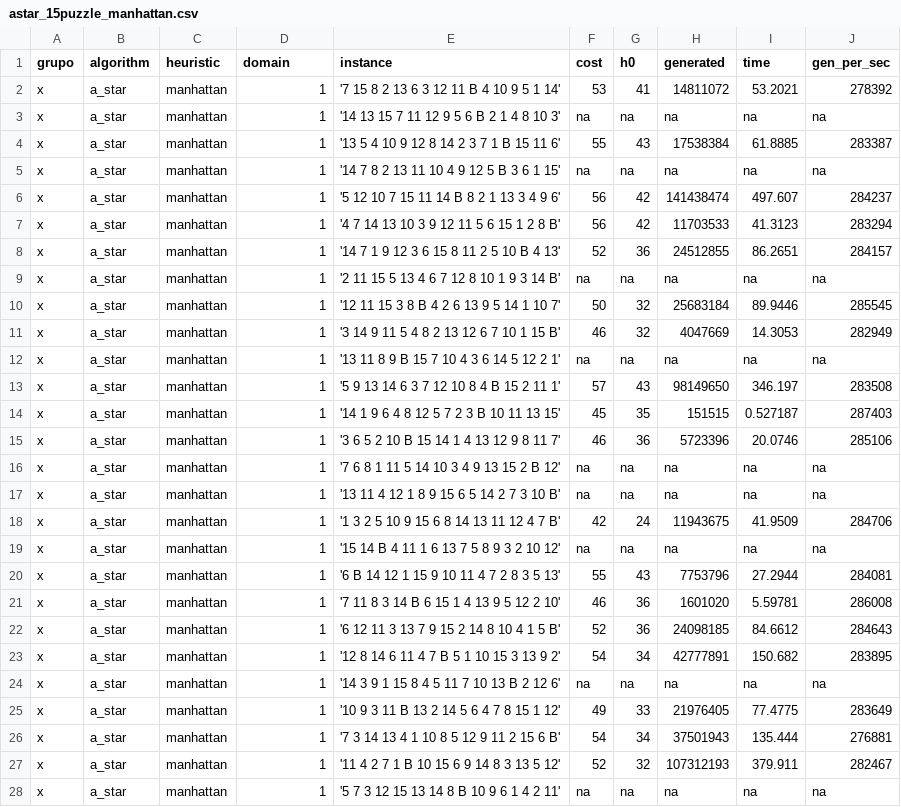
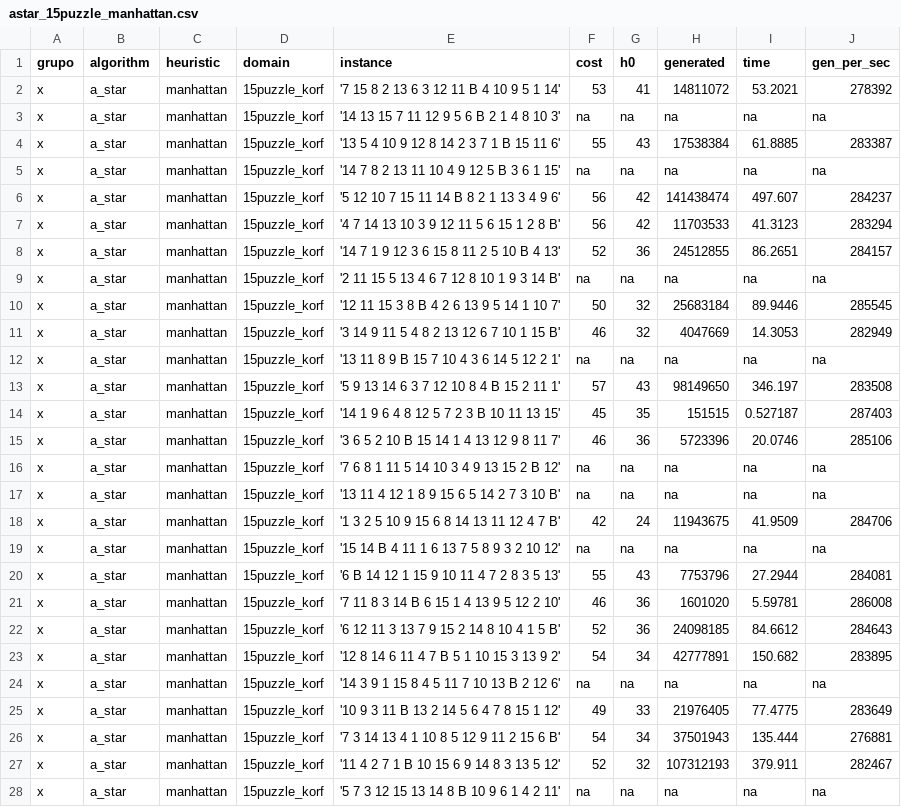
Before and after one commit to MrZyrus/AI-of-Love, a CSV file: Proyecto1 - IA/psvn-for-ci5437/Act4/astar_15puzzle_manhattan.csv, drawn as a sheet; only a part is shown; the diff covers the shown part only.

```diff
--- a/Proyecto1 - IA/psvn-for-ci5437/Act4/astar_15puzzle_manhattan.csv
+++ b/Proyecto1 - IA/psvn-for-ci5437/Act4/astar_15puzzle_manhattan.csv
@@ -1,28 +1,28 @@
 grupo, algorithm, heuristic, domain, instance, cost, h0, generated, time, gen_per_sec
-x, a_star, manhattan, 1, '7 15 8 2 13 6 3 12 11 B 4 10 9 5 1 14', 53, 41, 14811072, 53.2021, 278392
-x, a_star, manhattan, 1, '14 13 15 7 11 12 9 5 6 B 2 1 4 8 10 3', na, na, na, na, na
-x, a_star, manhattan, 1, '13 5 4 10 9 12 8 14 2 3 7 1 B 15 11 6', 55, 43, 17538384, 61.8885, 283387
-x, a_star, manhattan, 1, '14 7 8 2 13 11 10 4 9 12 5 B 3 6 1 15', na, na, na, na, na
-x, a_star, manhattan, 1, '5 12 10 7 15 11 14 B 8 2 1 13 3 4 9 6', 56, 42, 141438474, 497.607, 284237
-x, a_star, manhattan, 1, '4 7 14 13 10 3 9 12 11 5 6 15 1 2 8 B', 56, 42, 11703533, 41.3123, 283294
-x, a_star, manhattan, 1, '14 7 1 9 12 3 6 15 8 11 2 5 10 B 4 13', 52, 36, 24512855, 86.2651, 284157
-x, a_star, manhattan, 1, '2 11 15 5 13 4 6 7 12 8 10 1 9 3 14 B', na, na, na, na, na
-x, a_star, manhattan, 1, '12 11 15 3 8 B 4 2 6 13 9 5 14 1 10 7', 50, 32, 25683184, 89.9446, 285545
-x, a_star, manhattan, 1, '3 14 9 11 5 4 8 2 13 12 6 7 10 1 15 B', 46, 32, 4047669, 14.3053, 282949
-x, a_star, manhattan, 1, '13 11 8 9 B 15 7 10 4 3 6 14 5 12 2 1', na, na, na, na, na
-x, a_star, manhattan, 1, '5 9 13 14 6 3 7 12 10 8 4 B 15 2 11 1', 57, 43, 98149650, 346.197, 283508
-x, a_star, manhattan, 1, '14 1 9 6 4 8 12 5 7 2 3 B 10 11 13 15', 45, 35, 151515, 0.527187, 287403
-x, a_star, manhattan, 1, '3 6 5 2 10 B 15 14 1 4 13 12 9 8 11 7', 46, 36, 5723396, 20.0746, 285106
-x, a_star, manhattan, 1, '7 6 8 1 11 5 14 10 3 4 9 13 15 2 B 12', na, na, na, na, na
-x, a_star, manhattan, 1, '13 11 4 12 1 8 9 15 6 5 14 2 7 3 10 B', na, na, na, na, na
-x, a_star, manhattan, 1, '1 3 2 5 10 9 15 6 8 14 13 11 12 4 7 B', 42, 24, 11943675, 41.9509, 284706
-x, a_star, manhattan, 1, '15 14 B 4 11 1 6 13 7 5 8 9 3 2 10 12', na, na, na, na, na
-x, a_star, manhattan, 1, '6 B 14 12 1 15 9 10 11 4 7 2 8 3 5 13', 55, 43, 7753796, 27.2944, 284081
-x, a_star, manhattan, 1, '7 11 8 3 14 B 6 15 1 4 13 9 5 12 2 10', 46, 36, 1601020, 5.59781, 286008
-x, a_star, manhattan, 1, '6 12 11 3 13 7 9 15 2 14 8 10 4 1 5 B', 52, 36, 24098185, 84.6612, 284643
-x, a_star, manhattan, 1, '12 8 14 6 11 4 7 B 5 1 10 15 3 13 9 2', 54, 34, 42777891, 150.682, 283895
-x, a_star, manhattan, 1, '14 3 9 1 15 8 4 5 11 7 10 13 B 2 12 6', na, na, na, na, na
-x, a_star, manhattan, 1, '10 9 3 11 B 13 2 14 5 6 4 7 8 15 1 12', 49, 33, 21976405, 77.4775, 283649
-x, a_star, manhattan, 1, '7 3 14 13 4 1 10 8 5 12 9 11 2 15 6 B', 54, 34, 37501943, 135.444, 276881
-x, a_star, manhattan, 1, '11 4 2 7 1 B 10 15 6 9 14 8 3 13 5 12', 52, 32, 107312193, 379.911, 282467
-x, a_star, manhattan, 1, '5 7 3 12 15 13 14 8 B 10 9 6 1 4 2 11', na, na, na, na, na
+x, a_star, manhattan,15puzzle_korf, '7 15 8 2 13 6 3 12 11 B 4 10 9 5 1 14',53,41,14811072,53.2021,278392
+x, a_star, manhattan,15puzzle_korf, '14 13 15 7 11 12 9 5 6 B 2 1 4 8 10 3', na, na, na, na, na
+x, a_star, manhattan,15puzzle_korf, '13 5 4 10 9 12 8 14 2 3 7 1 B 15 11 6',55,43,17538384,61.8885,283387
+x, a_star, manhattan,15puzzle_korf, '14 7 8 2 13 11 10 4 9 12 5 B 3 6 1 15', na, na, na, na, na
+x, a_star, manhattan,15puzzle_korf, '5 12 10 7 15 11 14 B 8 2 1 13 3 4 9 6',56,42,141438474,497.607,284237
+x, a_star, manhattan,15puzzle_korf, '4 7 14 13 10 3 9 12 11 5 6 15 1 2 8 B',56,42,11703533,41.3123,283294
+x, a_star, manhattan,15puzzle_korf, '14 7 1 9 12 3 6 15 8 11 2 5 10 B 4 13',52,36,24512855,86.2651,284157
+x, a_star, manhattan,15puzzle_korf, '2 11 15 5 13 4 6 7 12 8 10 1 9 3 14 B', na, na, na, na, na
+x, a_star, manhattan,15puzzle_korf, '12 11 15 3 8 B 4 2 6 13 9 5 14 1 10 7',50,32,25683184,89.9446,285545
+x, a_star, manhattan,15puzzle_korf, '3 14 9 11 5 4 8 2 13 12 6 7 10 1 15 B',46,32,4047669,14.3053,282949
+x, a_star, manhattan,15puzzle_korf, '13 11 8 9 B 15 7 10 4 3 6 14 5 12 2 1', na, na, na, na, na
+x, a_star, manhattan,15puzzle_korf, '5 9 13 14 6 3 7 12 10 8 4 B 15 2 11 1',57,43,98149650,346.197,283508
+x, a_star, manhattan,15puzzle_korf, '14 1 9 6 4 8 12 5 7 2 3 B 10 11 13 15',45,35,151515,0.527187,287403
+x, a_star, manhattan,15puzzle_korf, '3 6 5 2 10 B 15 14 1 4 13 12 9 8 11 7',46,36,5723396,20.0746,285106
+x, a_star, manhattan,15puzzle_korf, '7 6 8 1 11 5 14 10 3 4 9 13 15 2 B 12', na, na, na, na, na
+x, a_star, manhattan,15puzzle_korf, '13 11 4 12 1 8 9 15 6 5 14 2 7 3 10 B', na, na, na, na, na
+x, a_star, manhattan,15puzzle_korf, '1 3 2 5 10 9 15 6 8 14 13 11 12 4 7 B',42,24,11943675,41.9509,284706
+x, a_star, manhattan,15puzzle_korf, '15 14 B 4 11 1 6 13 7 5 8 9 3 2 10 12', na, na, na, na, na
+x, a_star, manhattan,15puzzle_korf, '6 B 14 12 1 15 9 10 11 4 7 2 8 3 5 13',55,43,7753796,27.2944,284081
+x, a_star, manhattan,15puzzle_korf, '7 11 8 3 14 B 6 15 1 4 13 9 5 12 2 10',46,36,1601020,5.59781,286008
+x, a_star, manhattan,15puzzle_korf, '6 12 11 3 13 7 9 15 2 14 8 10 4 1 5 B',52,36,24098185,84.6612,284643
+x, a_star, manhattan,15puzzle_korf, '12 8 14 6 11 4 7 B 5 1 10 15 3 13 9 2',54,34,42777891,150.682,283895
+x, a_star, manhattan,15puzzle_korf, '14 3 9 1 15 8 4 5 11 7 10 13 B 2 12 6', na, na, na, na, na
+x, a_star, manhattan,15puzzle_korf, '10 9 3 11 B 13 2 14 5 6 4 7 8 15 1 12',49,33,21976405,77.4775,283649
+x, a_star, manhattan,15puzzle_korf, '7 3 14 13 4 1 10 8 5 12 9 11 2 15 6 B',54,34,37501943,135.444,276881
+x, a_star, manhattan,15puzzle_korf, '11 4 2 7 1 B 10 15 6 9 14 8 3 13 5 12',52,32,107312193,379.911,282467
+x, a_star, manhattan,15puzzle_korf, '5 7 3 12 15 13 14 8 B 10 9 6 1 4 2 11', na, na, na, na, na
```
Also changed, not shown: 73 edited cells elsewhere in this file, Proyecto1 - IA/psvn-for-ci5437/Act4/astar_pancake28.csv, Proyecto1 - IA/psvn-for-ci5437/Act4/ida_pancake28.csv.
